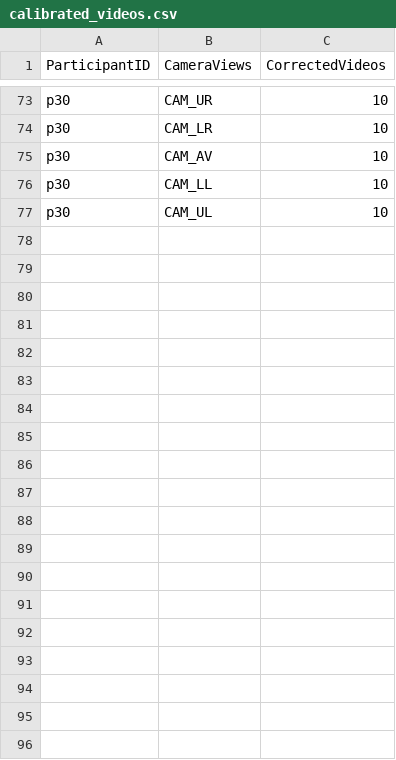
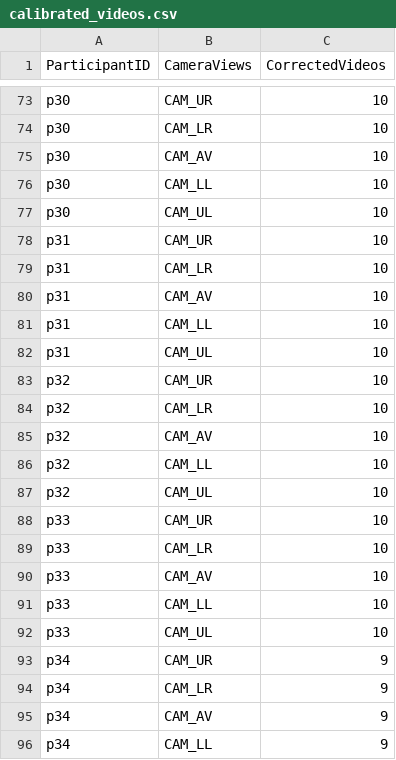
Before and after one commit to exponentialR/QUB-HRI, a CSV file: calibration/csvlogs/calibrated_videos.csv, drawn as a sheet; only a part is shown, gaps mark what is left out; the diff covers the shown part only; the diff names each change by its address in the sheet, - before the commit and + after, or states it on an @@ line.

Commit message:
participants 41 - participants 50

```diff
--- a/calibration/csvlogs/calibrated_videos.csv
+++ b/calibration/csvlogs/calibrated_videos.csv
+row 78: p31 | CAM_UR | 10
+row 79: p31 | CAM_LR | 10
+row 80: p31 | CAM_AV | 10
+row 81: p31 | CAM_LL | 10
+row 82: p31 | CAM_UL | 10
+row 83: p32 | CAM_UR | 10
+row 84: p32 | CAM_LR | 10
+row 85: p32 | CAM_AV | 10
+row 86: p32 | CAM_LL | 10
+row 87: p32 | CAM_UL | 10
+row 88: p33 | CAM_UR | 10
+row 89: p33 | CAM_LR | 10
+row 90: p33 | CAM_AV | 10
+row 91: p33 | CAM_LL | 10
+row 92: p33 | CAM_UL | 10
+row 93: p34 | CAM_UR | 9
+row 94: p34 | CAM_LR | 9
+row 95: p34 | CAM_AV | 9
+row 96: p34 | CAM_LL | 9
```
Also changed, not shown: 31 added rows elsewhere in this file, 2 other files.
